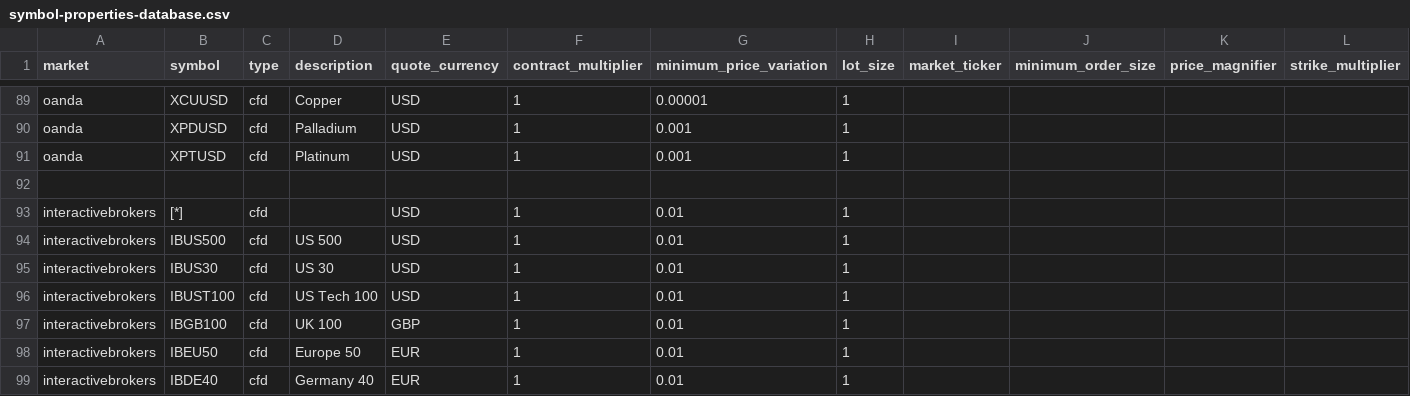
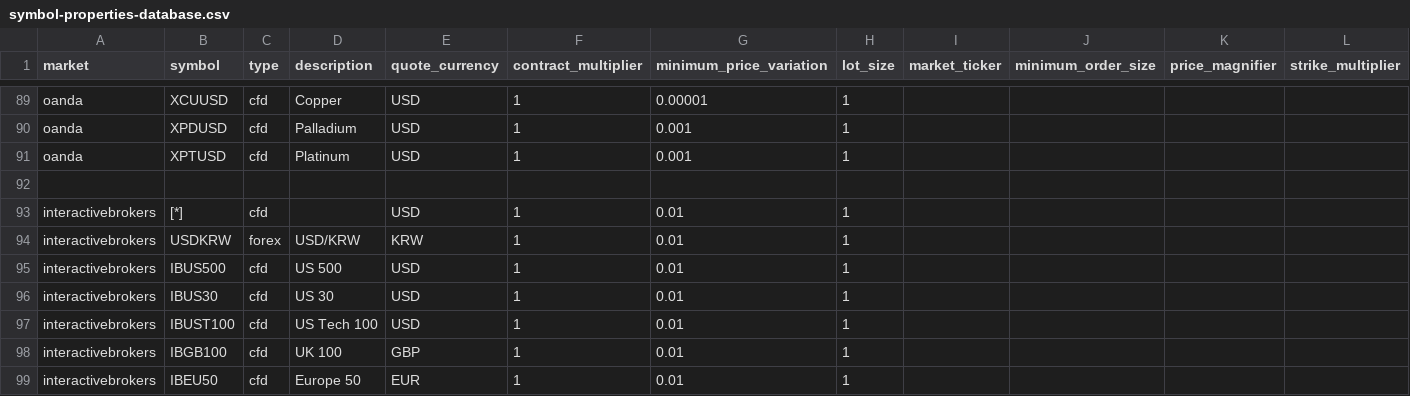
Before and after one commit to QuantConnect/Lean, a CSV file: Data/symbol-properties/symbol-properties-database.csv, drawn as a sheet; only a part is shown, gaps mark what is left out; the shorter side is filled out with more unchanged rows; the diff names each change by its address in the sheet, - before the commit and + after, or states it on an @@ line.

```diff
--- a/Data/symbol-properties/symbol-properties-database.csv
+++ b/Data/symbol-properties/symbol-properties-database.csv
+row 94: interactivebrokers | USDKRW | forex | USD/KRW | KRW | 1 | 0.01 | 1
```
